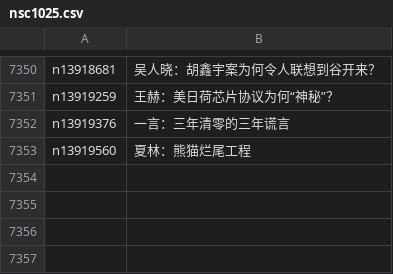
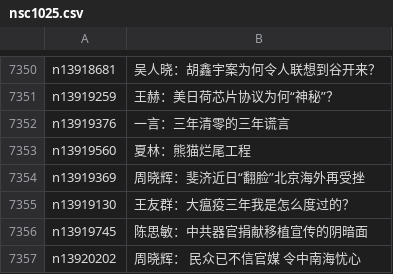
Before and after one commit to epic-marker/epoch-comment, a CSV file: indexes/nsc1025.csv, drawn as a sheet; only a part is shown, gaps mark what is left out; the diff names each change by its address in the sheet, - before the commit and + after, or states it on an @@ line.

```diff
--- a/indexes/nsc1025.csv
+++ b/indexes/nsc1025.csv
+row 7354: n13919369 | 周晓辉：斐济近日“翻脸”北京海外再受挫
+row 7355: n13919130 | 王友群：大瘟疫三年我是怎么度过的？
+row 7356: n13919745 | 陈思敏：中共器官捐献移植宣传的阴暗面
+row 7357: n13920202 | 周晓辉： 民众已不信官媒 令中南海忧心
```
Also changed, not shown: indexes/nsc1035.csv, indexes/nsc993.csv, 19 other files.
